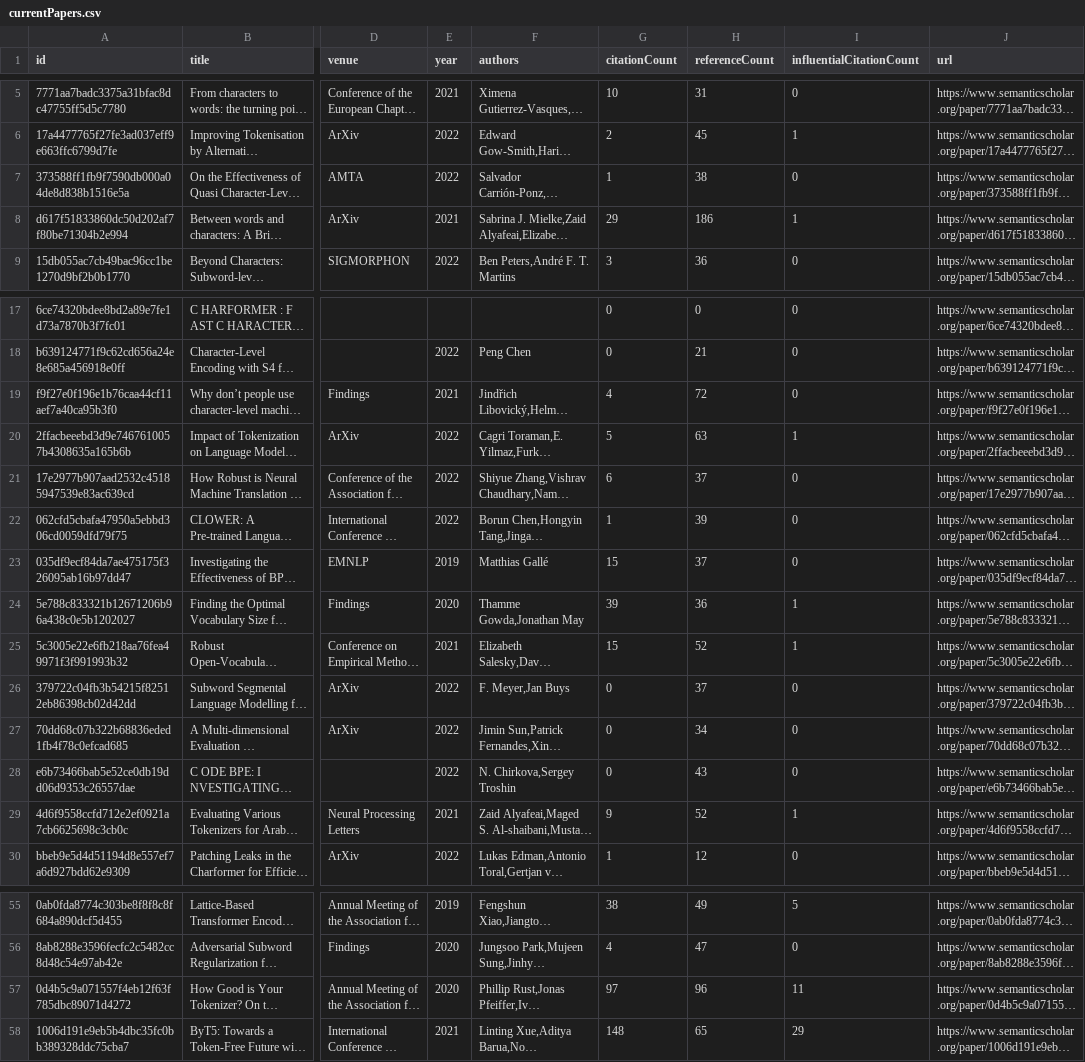
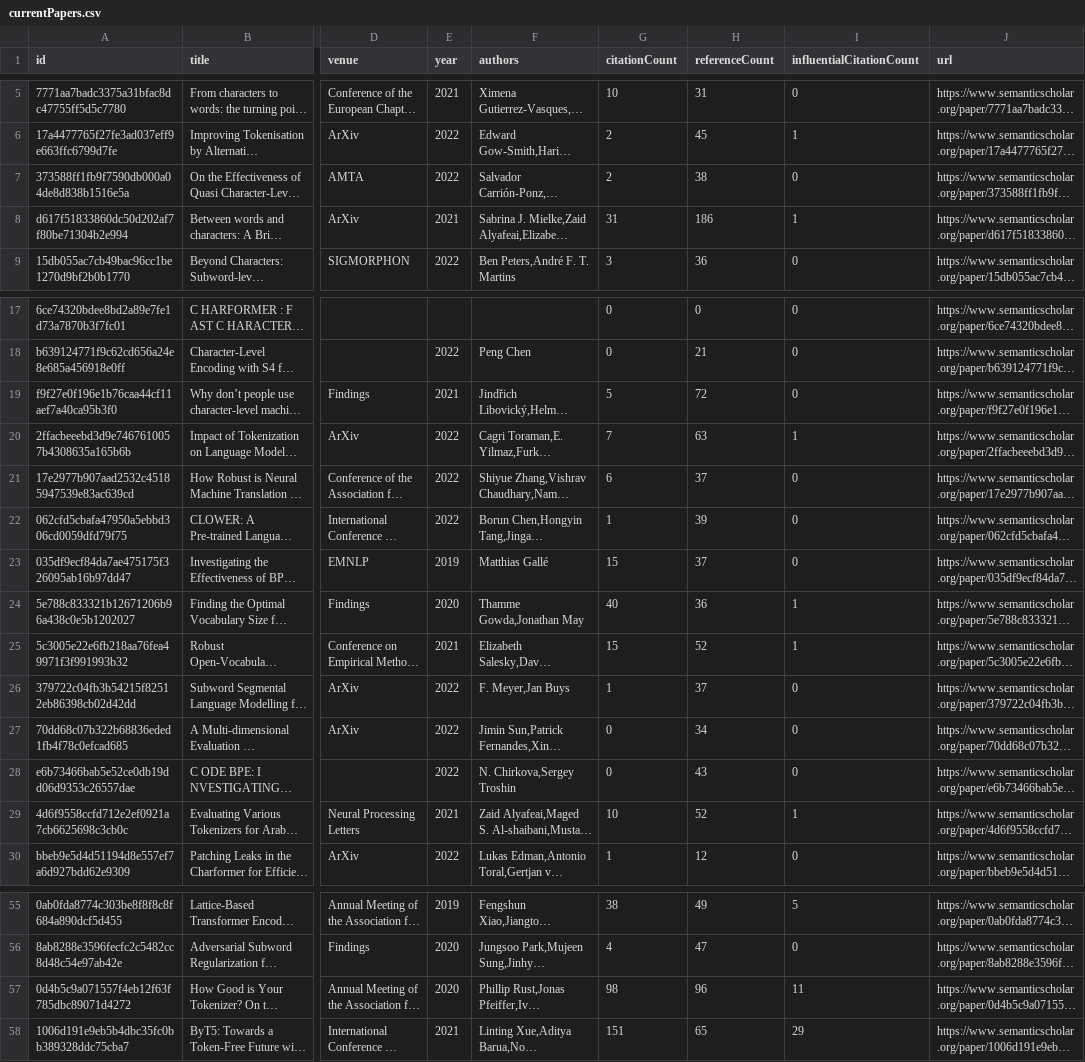
Before and after one commit to avi-jit/tokenization, a CSV file: data/currentPapers.csv, drawn as a sheet; only a part is shown, gaps mark what is left out; long unchanged cells end in …; the diff covers the shown part only; the diff names each change by its address in the sheet, - before the commit and + after, or states it on an @@ line.

Commit message:
Update paper data

```diff
--- a/data/currentPapers.csv
+++ b/data/currentPapers.csv
-G7 (citationCount): 1
+G7 (citationCount): 2
-G8 (citationCount): 29
+G8 (citationCount): 31
-G19 (citationCount): 4
+G19 (citationCount): 5
-G20 (citationCount): 5
+G20 (citationCount): 7
-G24 (citationCount): 39
+G24 (citationCount): 40
-G26 (citationCount): 0
+G26 (citationCount): 1
-G29 (citationCount): 9
+G29 (citationCount): 10
-G57 (citationCount): 97
+G57 (citationCount): 98
-G58 (citationCount): 148
+G58 (citationCount): 151
```
Also changed, not shown: 5 edited cells elsewhere in this file, 2 other files.
